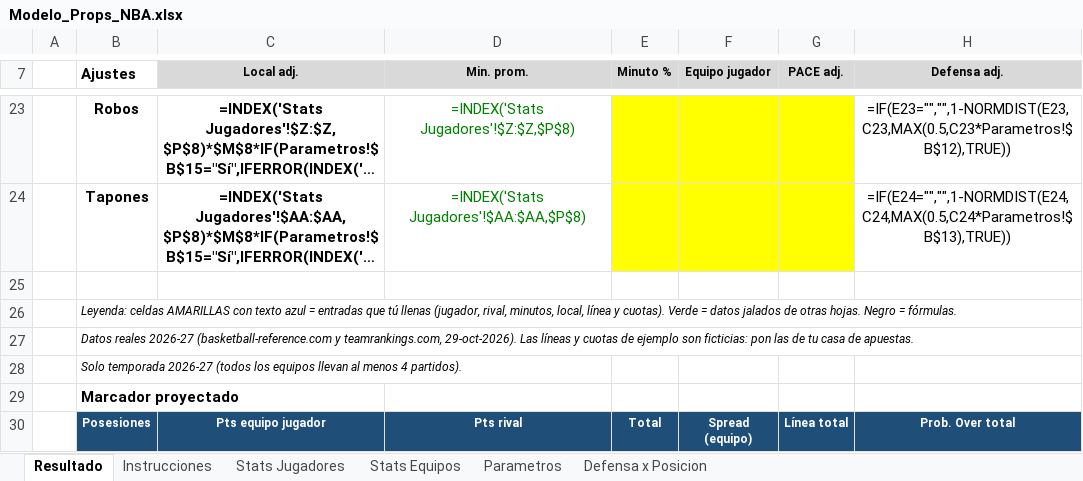
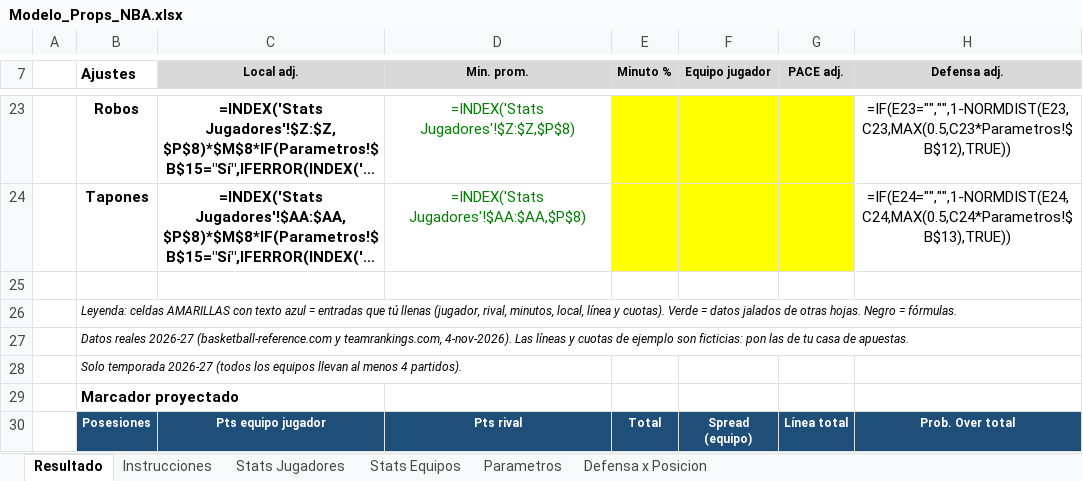
Before and after one commit to emorales24c-wq/budget-, an Excel workbook: nba/Modelo_Props_NBA.xlsx, sheet Resultado, drawn as a sheet; only a part is shown, gaps mark what is left out; long unchanged cells end in …; values as stored, in another font and other column widths than the file's, no borders; formulas without a stored value are shown as written; conditional formats not drawn; the diff names each change by its address in the sheet, - before the commit and + after, or states it on an @@ line.

```diff
--- a/nba/Modelo_Props_NBA.xlsx (sheet Resultado)
+++ b/nba/Modelo_Props_NBA.xlsx (sheet Resultado)
-B27 (Ajustes): …y teamrankings.com, 29-oct-2026). Las líneas…
+B27 (Ajustes): …y teamrankings.com, 4-nov-2026). Las líneas…
```
Also changed, not shown: sheet Stats Jugadores, sheet Defensa x Posicion, sheet Stats Equipos, 45 other files.
